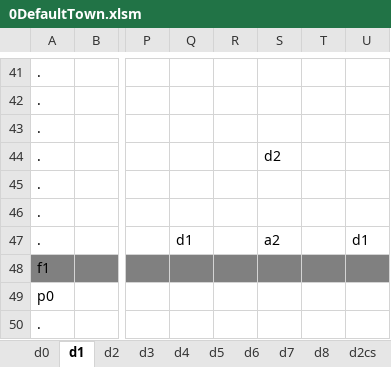
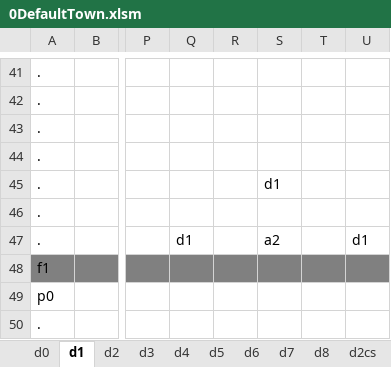
Before and after one commit to sandeepma1/Tappy-Town, an Excel workbook: Unity/LevelExcel/0DefaultTown.xlsm, sheet d1, drawn as a sheet; only a part is shown, gaps mark what is left out; values as stored, in another font and other column widths than the file's, no borders; charts and pictures and conditional formats not drawn; the diff names each change by its address in the sheet, - before the commit and + after, or states it on an @@ line.

Commit message:
Modified some textures, particles, UI Text, level patterns etc

```diff
--- a/Unity/LevelExcel/0DefaultTown.xlsm (sheet d1)
+++ b/Unity/LevelExcel/0DefaultTown.xlsm (sheet d1)
-S44: d2
+S44: (empty)
-S45: (empty)
+S45: d1
```
Also changed, not shown: sheet d3, Unity/LevelExcel/iLevelMaker.xlsm, 30 other files.
